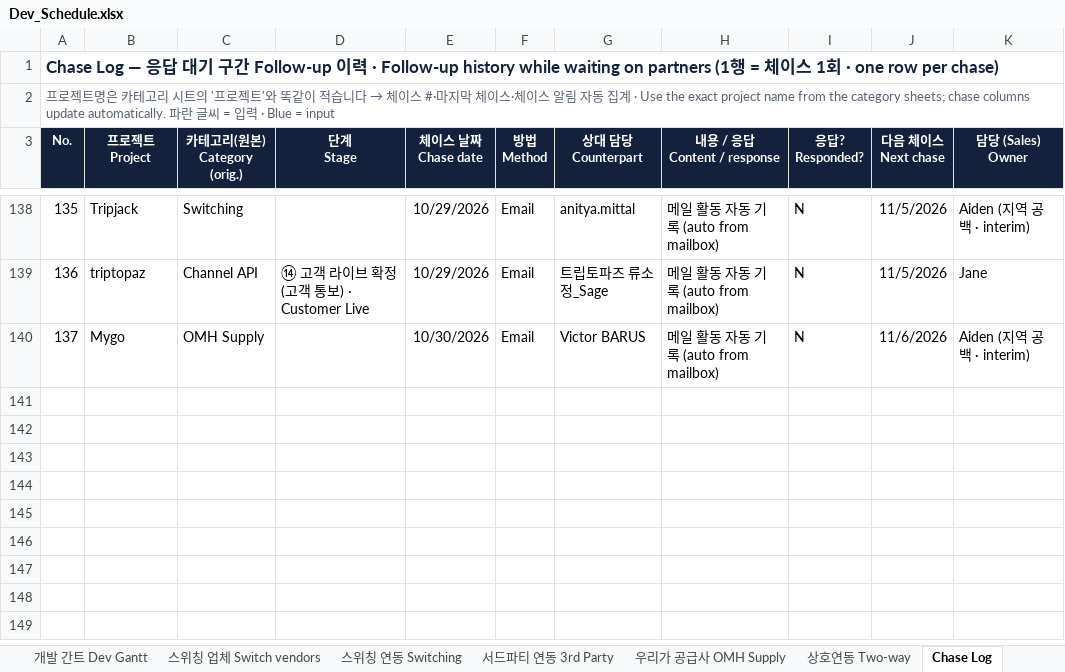
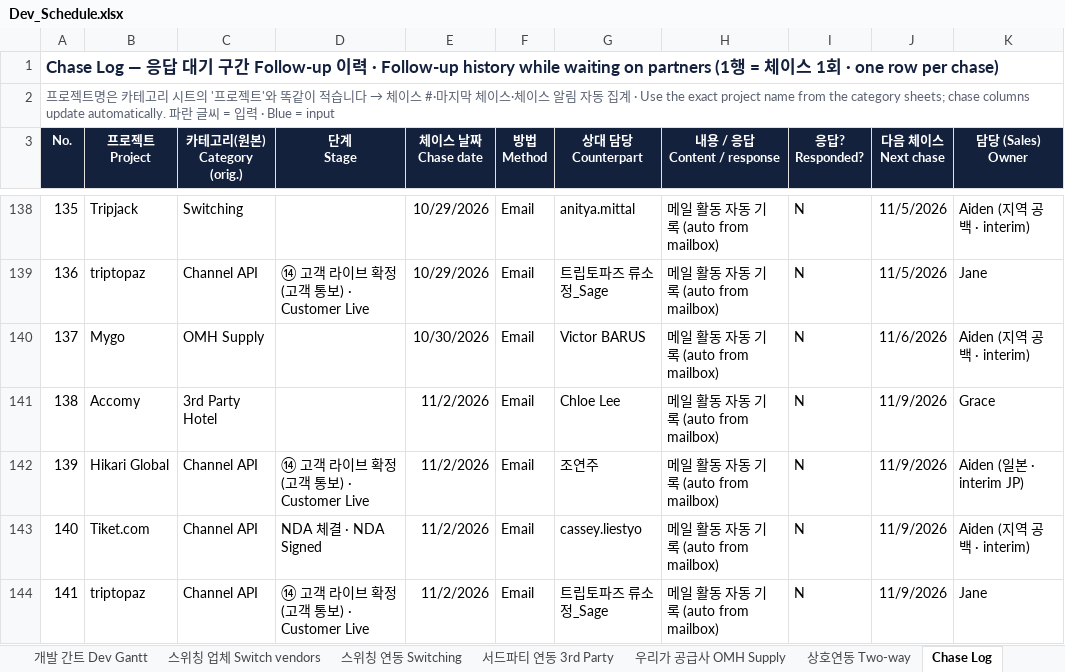
Before and after one commit to bstars00-rgb/Integration-Tracker, an Excel workbook: data/Dev_Schedule.xlsx, sheet Chase Log, drawn as a sheet; only a part is shown, gaps mark what is left out; values as stored, in another font and other column widths than the file's, no borders; the diff names each change by its address in the sheet, - before the commit and + after, or states it on an @@ line.

```diff
--- a/data/Dev_Schedule.xlsx (sheet Chase Log)
+++ b/data/Dev_Schedule.xlsx (sheet Chase Log)
+row 141: 138 | Accomy | 3rd Party Hotel |  | 11/2/2026 | Email | Chloe Lee | 메일 활동 자동 기록 (auto from mailbox) | N | 11/9/2026 | Grace
+row 142: 139 | Hikari Global | Channel API | ⑭ 고객 라이브 확정 (고객 통보) · Customer Live | 11/2/2026 | Email | 조연주 | 메일 활동 자동 기록 (auto from mailbox) | N | 11/9/2026 | Aiden (일본 · interim JP)
+row 143: 140 | Tiket.com | Channel API | NDA 체결 · NDA Signed | 11/2/2026 | Email | cassey.liestyo | 메일 활동 자동 기록 (auto from mailbox) | N | 11/9/2026 | Aiden (지역 공백 · interim)
+row 144: 141 | triptopaz | Channel API | ⑭ 고객 라이브 확정 (고객 통보) · Customer Live | 11/2/2026 | Email | 트립토파즈 류소정_Sage | 메일 활동 자동 기록 (auto from mailbox) | N | 11/9/2026 | Jane
```
Also changed, not shown: sheet 상호연동 Two-way, sheet 우리가 공급사 OMH Supply, 4 other files.
